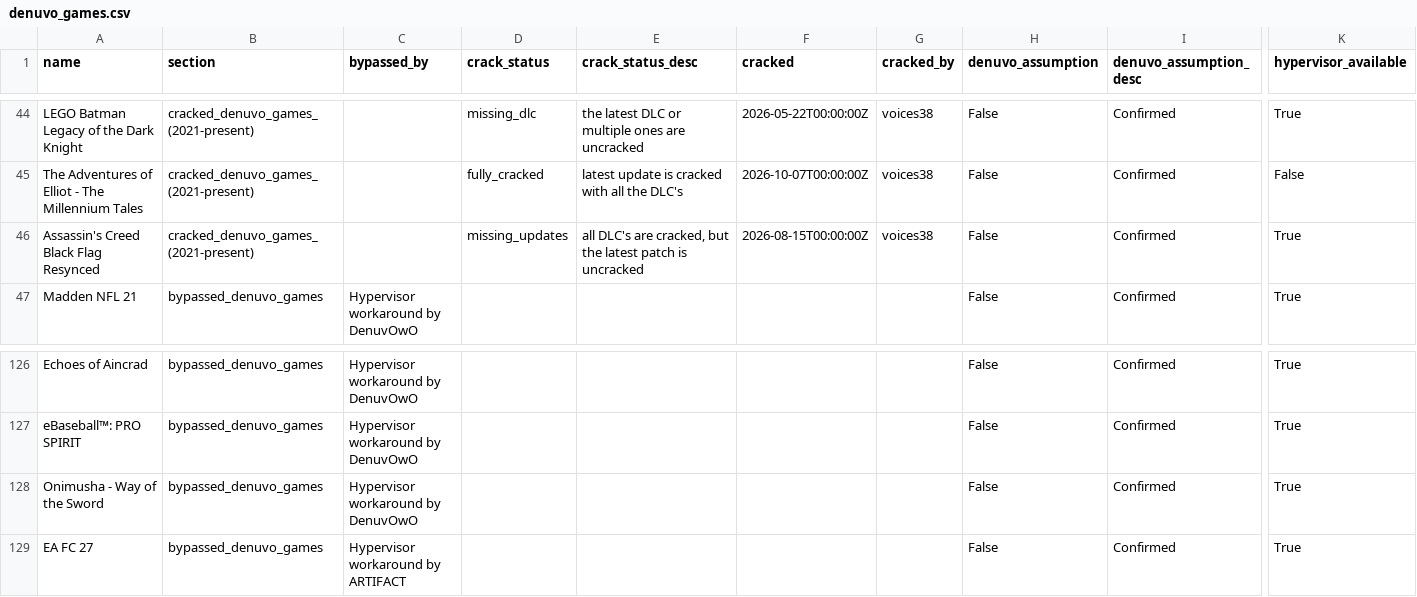
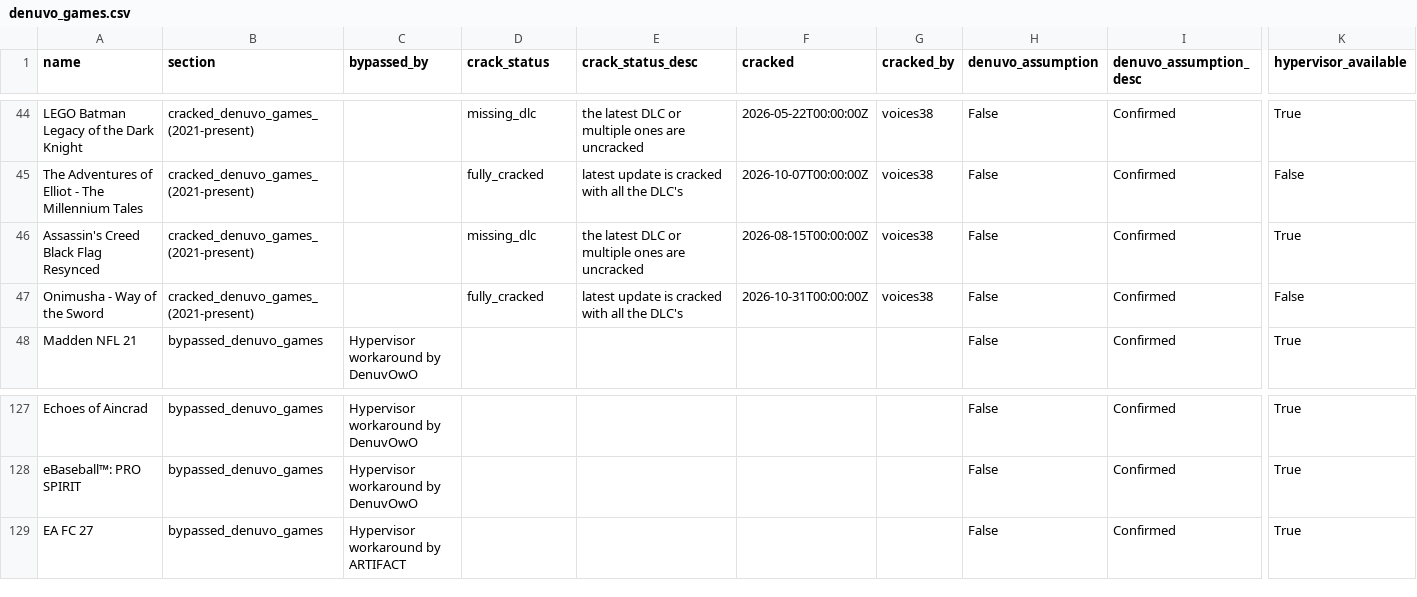
Before and after one commit to PorcoDio00033/denuvo-game-info, a CSV file: denuvo_games.csv, drawn as a sheet; only a part is shown, gaps mark what is left out; removed rows and columns are numbered as before the commit, all else as after; rows hold the shown columns only; the diff names each change by its address in the sheet, - before the commit and + after, or states it on an @@ line.

```diff
--- a/denuvo_games.csv
+++ b/denuvo_games.csv
-D46 (crack_status): missing_updates
+D46 (crack_status): missing_dlc
-E46 (crack_status_desc): all DLC's are cracked, but the latest patch is uncracked
+E46 (crack_status_desc): the latest DLC or multiple ones are uncracked
+row 47: Onimusha - Way of the Sword | cracked_denuvo_games_(2021-present) |  | fully_cracked | latest update is cracked with all the DLC's | 2026-10-31T00:00:00Z | voices38 | False | Confirmed | False
-row 128: Onimusha - Way of the Sword | bypassed_denuvo_games | Hypervisor workaround by DenuvOwO |  |  |  |  | False | Confirmed | True
```
Also changed, not shown: 1 other file.
